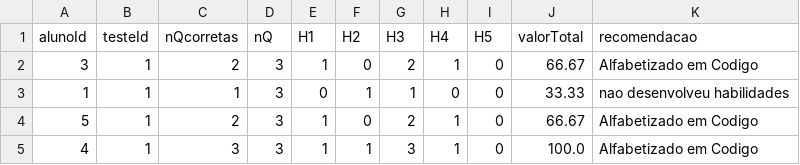
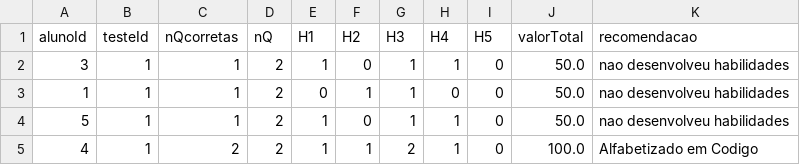
Before and after one commit to carlossevero01/savapc, a CSV file: sistematcc/Reviews-export.csv, drawn as a sheet.

```diff
--- a/sistematcc/Reviews-export.csv
+++ b/sistematcc/Reviews-export.csv
@@ -1,5 +1,5 @@
 alunoId, testeId, nQcorretas, nQ,H1,H2,H3,H4,H5, valorTotal, recomendacao
-"3",1,2,3,1,0,2,1,0,66.67,Alfabetizado em Codigo
-"1",1,1,3,0,1,1,0,0,33.33,nao desenvolveu habilidades
-"5",1,2,3,1,0,2,1,0,66.67,Alfabetizado em Codigo
-"4",1,3,3,1,1,3,1,0,100.0,Alfabetizado em Codigo
+"3",1,1,2,1,0,1,1,0,50.0,nao desenvolveu habilidades
+"1",1,1,2,0,1,1,0,0,50.0,nao desenvolveu habilidades
+"5",1,1,2,1,0,1,1,0,50.0,nao desenvolveu habilidades
+"4",1,2,2,1,1,2,1,0,100.0,Alfabetizado em Codigo
```
Also changed, not shown: 12 other files.
